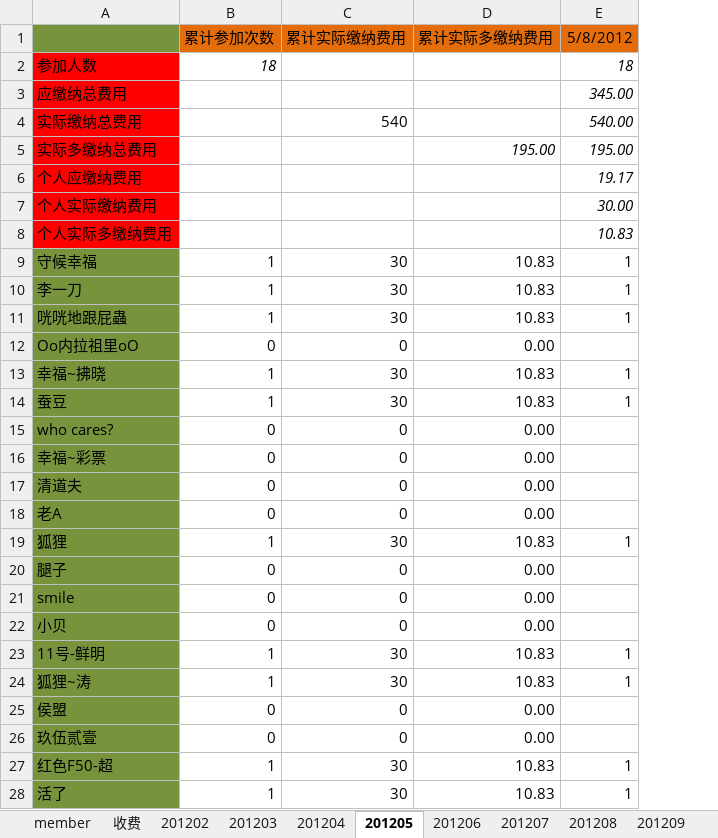
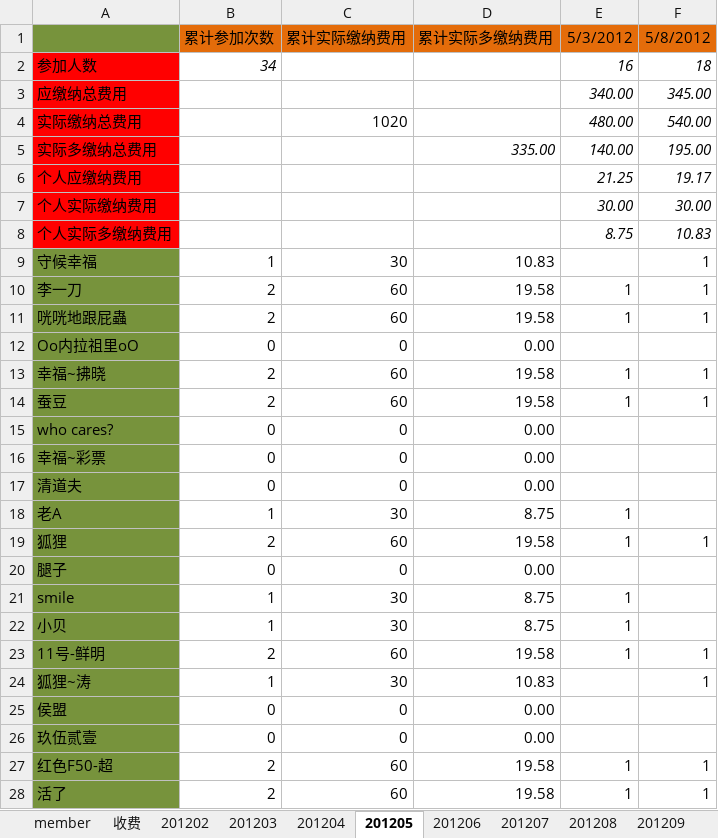
Before and after one commit to jackba/weathervcm, an Excel workbook: house/上地蓝色狂飙足球部落活动记录.xlsx, sheet 201205, drawn as a sheet; only a part is shown; values as stored, in another font and other column widths than the file's, no borders; the diff covers the shown part only; the diff names each change by its address in the sheet, - before the commit and + after, or states it on an @@ line.

```diff
--- a/house/上地蓝色狂飙足球部落活动记录.xlsx (sheet 201205)
+++ b/house/上地蓝色狂飙足球部落活动记录.xlsx (sheet 201205)
+column E (5/3/2012), rows 2-28: 16 | 340.00 | 480.00 | 140.00 | 21.25 | 30.00 | 8.75 |  | 1 | 1 |  | 1 | 1 |  |  |  | 1 | 1 |  | 1 | 1 | 1 |  |  |  | 1 | 1
-B2 (累计参加次数): 18
+B2 (累计参加次数): 34
-C4 (累计实际缴纳费用): 540
+C4 (累计实际缴纳费用): 1020
-D5 (累计实际多缴纳费用): 195.00
+D5 (累计实际多缴纳费用): 335.00
-B10:B11 (累计参加次数): 1
+B10:B11 (累计参加次数): 2
-C10:C11 (累计实际缴纳费用): 30
+C10:C11 (累计实际缴纳费用): 60
-D10:D11 (累计实际多缴纳费用): 10.83
+D10:D11 (累计实际多缴纳费用): 19.58
-B13:B14 (累计参加次数): 1
+B13:B14 (累计参加次数): 2
-C13:C14 (累计实际缴纳费用): 30
+C13:C14 (累计实际缴纳费用): 60
-D13:D14 (累计实际多缴纳费用): 10.83
+D13:D14 (累计实际多缴纳费用): 19.58
-B18 (累计参加次数): 0
+B18 (累计参加次数): 1
-C18 (累计实际缴纳费用): 0
+C18 (累计实际缴纳费用): 30
-D18 (累计实际多缴纳费用): 0.00
+D18 (累计实际多缴纳费用): 8.75
-B19 (累计参加次数): 1
+B19 (累计参加次数): 2
-C19 (累计实际缴纳费用): 30
+C19 (累计实际缴纳费用): 60
-D19 (累计实际多缴纳费用): 10.83
+D19 (累计实际多缴纳费用): 19.58
-B21:B22 (累计参加次数): 0
+B21:B22 (累计参加次数): 1
-C21:C22 (累计实际缴纳费用): 0
+C21:C22 (累计实际缴纳费用): 30
-D21:D22 (累计实际多缴纳费用): 0.00
+D21:D22 (累计实际多缴纳费用): 8.75
-B23 (累计参加次数): 1
+B23 (累计参加次数): 2
-C23 (累计实际缴纳费用): 30
+C23 (累计实际缴纳费用): 60
-D23 (累计实际多缴纳费用): 10.83
+D23 (累计实际多缴纳费用): 19.58
-B27:B28 (累计参加次数): 1
+B27:B28 (累计参加次数): 2
-C27:C28 (累计实际缴纳费用): 30
+C27:C28 (累计实际缴纳费用): 60
-D27:D28 (累计实际多缴纳费用): 10.83
+D27:D28 (累计实际多缴纳费用): 19.58
```
Also changed, not shown: 2 added rows and 13 edited cells elsewhere in this sheet, sheet member, sheet 201204, sheet 收费, sheet 201203, sheet 201202, formulas that keep their value.
